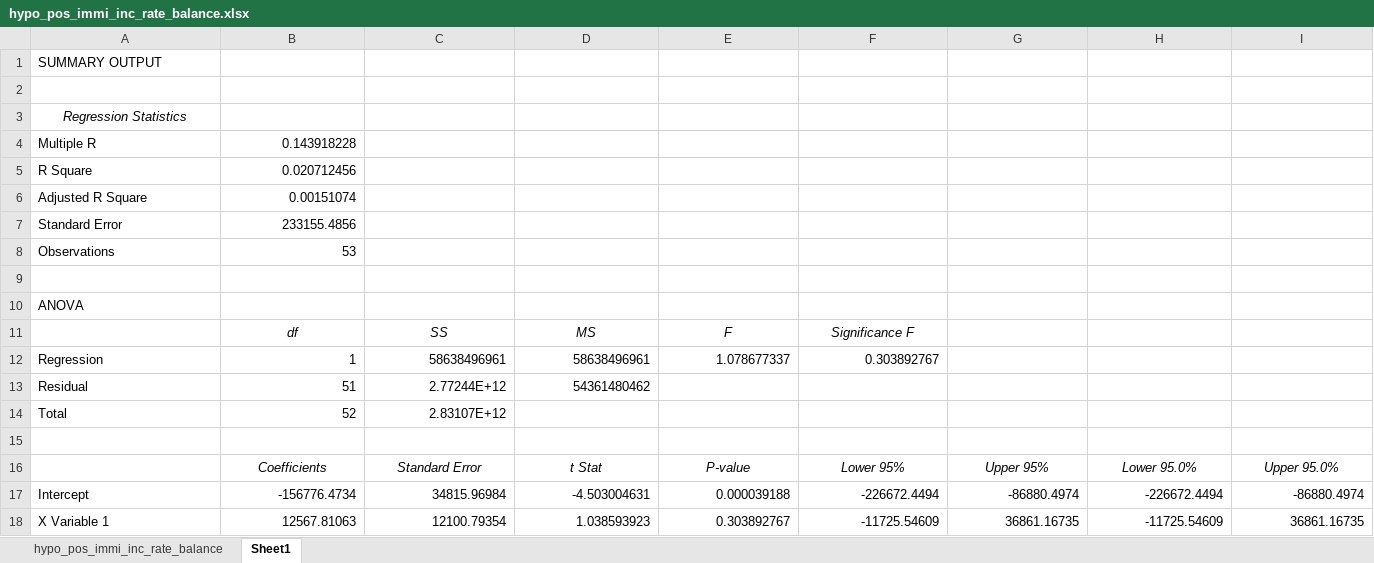
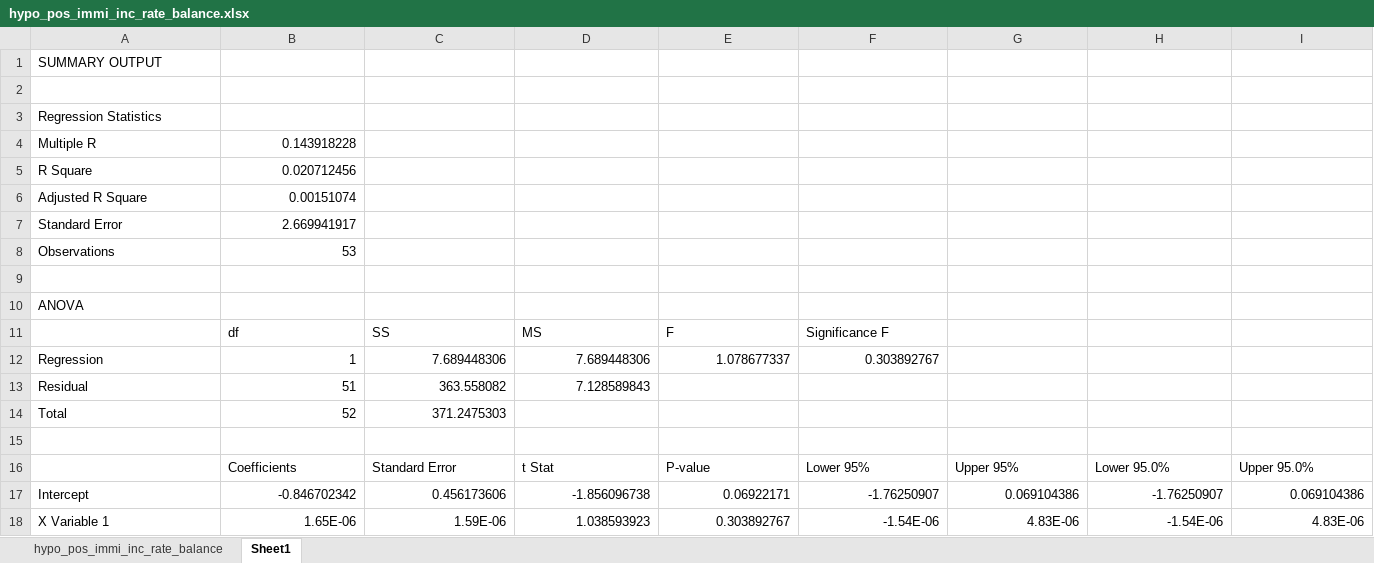
Before and after one commit to Yaliang/495-datascience-trade-predict, an Excel workbook: Hypothesis/hypo_pos_immi_inc_rate_balance.xlsx, sheet Sheet1, drawn as a sheet; values as stored, in another font and other column widths than the file's, no borders; the diff names each change by its address in the sheet, - before the commit and + after, or states it on an @@ line.

```diff
--- a/Hypothesis/hypo_pos_immi_inc_rate_balance.xlsx (sheet Sheet1)
+++ b/Hypothesis/hypo_pos_immi_inc_rate_balance.xlsx (sheet Sheet1)
@@ A3 italic: on → off, alignment: center → left @@
-B7: 233155.4856
+B7: 2.669941917
@@ B11:F11 italic: on → off, alignment: center → left @@
-C12: 58638496961
+C12: 7.689448306
-D12: 58638496961
+D12: 7.689448306
-C13: 2.77244E+12
+C13: 363.558082
-D13: 54361480462
+D13: 7.128589843
-C14: 2.83107E+12
+C14: 371.2475303
@@ B16:I16 italic: on → off, alignment: center → left @@
-B17: -156776.4734
+B17: -0.846702342
-C17: 34815.96984
+C17: 0.456173606
-D17: -4.503004631
+D17: -1.856096738
-E17: 0.000039188
+E17: 0.06922171
-F17: -226672.4494
+F17: -1.76250907
-G17: -86880.4974
+G17: 0.069104386
-H17: -226672.4494
+H17: -1.76250907
-I17: -86880.4974
+I17: 0.069104386
-B18: 12567.81063
+B18: 1.65E-06
-C18: 12100.79354
+C18: 1.59E-06
-F18: -11725.54609
+F18: -1.54E-06
-G18: 36861.16735
+G18: 4.83E-06
-H18: -11725.54609
+H18: -1.54E-06
-I18: 36861.16735
+I18: 4.83E-06
```
Also changed, not shown: Hypothesis/hypo_no_11_export_service.xlsx, Hypothesis/hypo_pos_51_52_61_export_service.xlsx, 7 other files.
